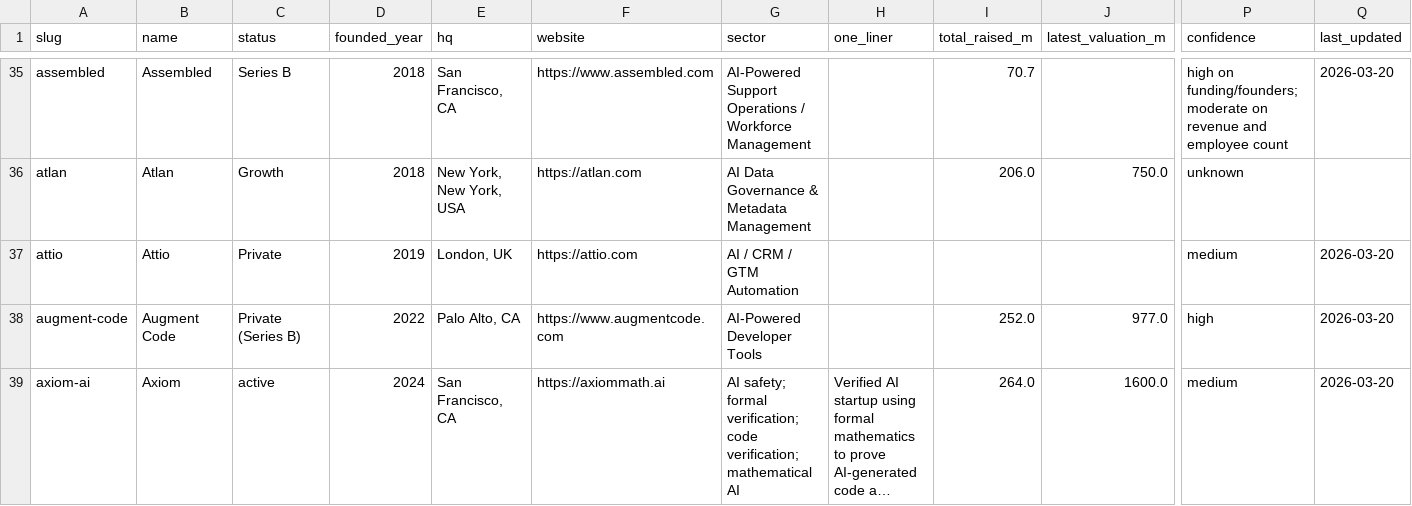
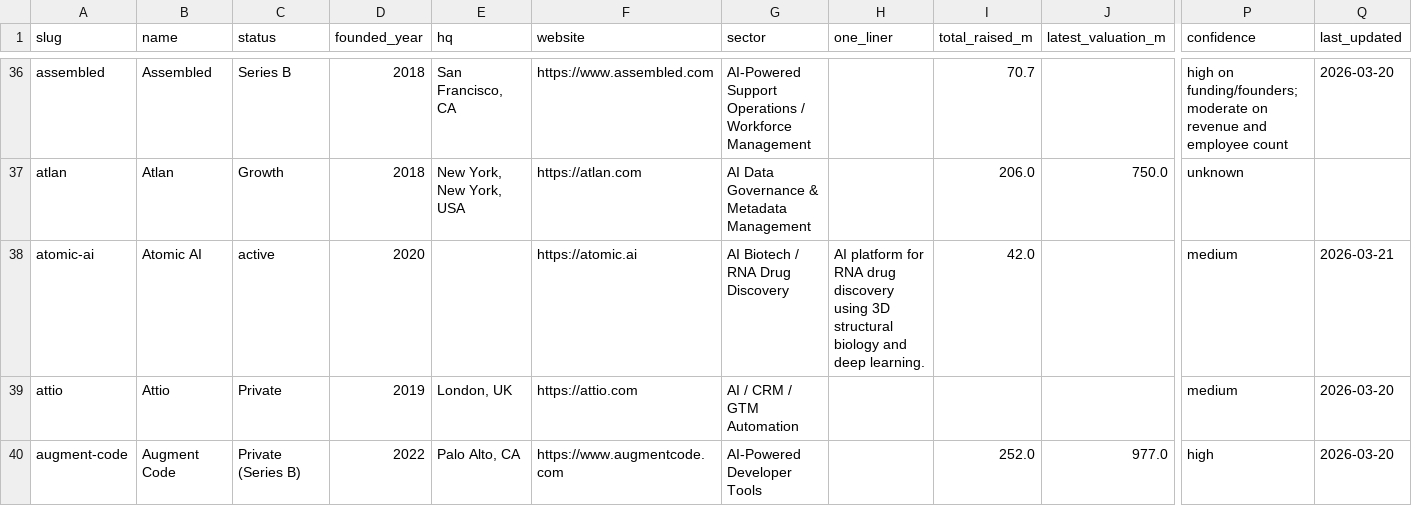
Before and after one commit to SoujiOkita98/AI-100-Lab, a CSV file: exports/companies_clean.csv, drawn as a sheet; only a part is shown, gaps mark what is left out; the shorter side is filled out with more unchanged rows; long unchanged cells end in …; rows hold the shown columns only; the diff covers the shown part only; the diff names each change by its address in the sheet, - before the commit and + after, or states it on an @@ line.

```diff
--- a/exports/companies_clean.csv
+++ b/exports/companies_clean.csv
+row 38: atomic-ai | Atomic AI | active | 2020 |  | https://atomic.ai | AI Biotech / RNA Drug Discovery | AI platform for RNA drug discovery using 3D structural biology and deep learning. | 42.0 |  | medium | 2026-03-21
```
Also changed, not shown: 7 added rows elsewhere in this file, exports/founders_clean.csv, exports/rounds_clean.csv, 23 other files.
